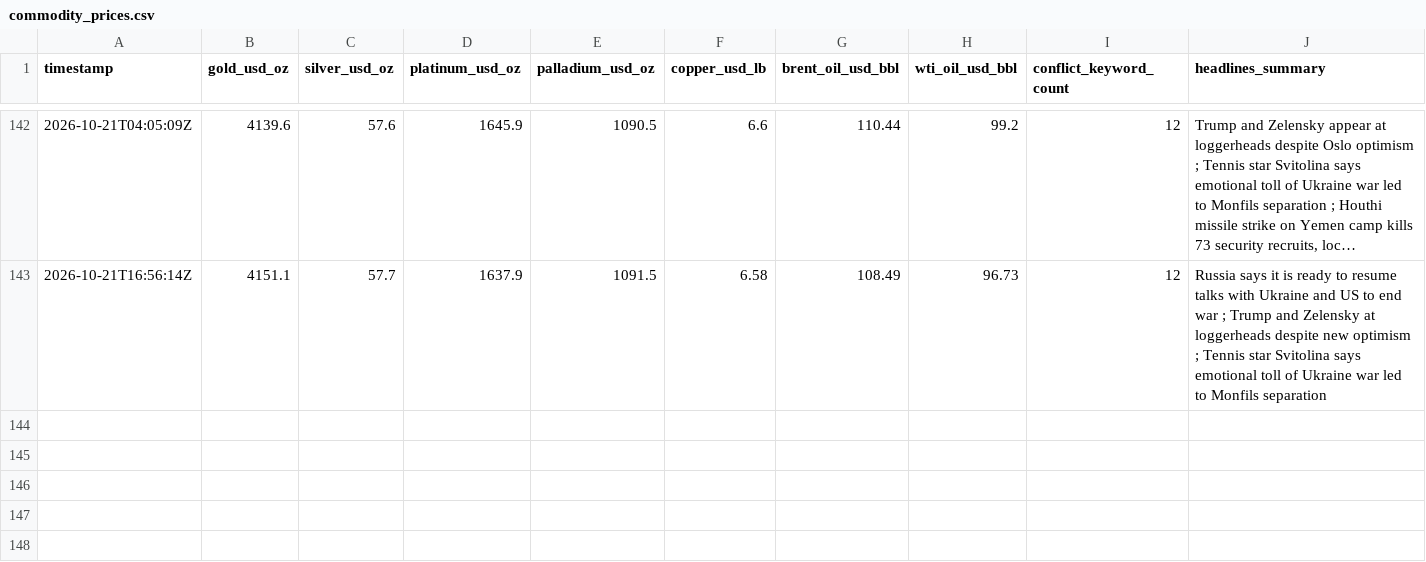
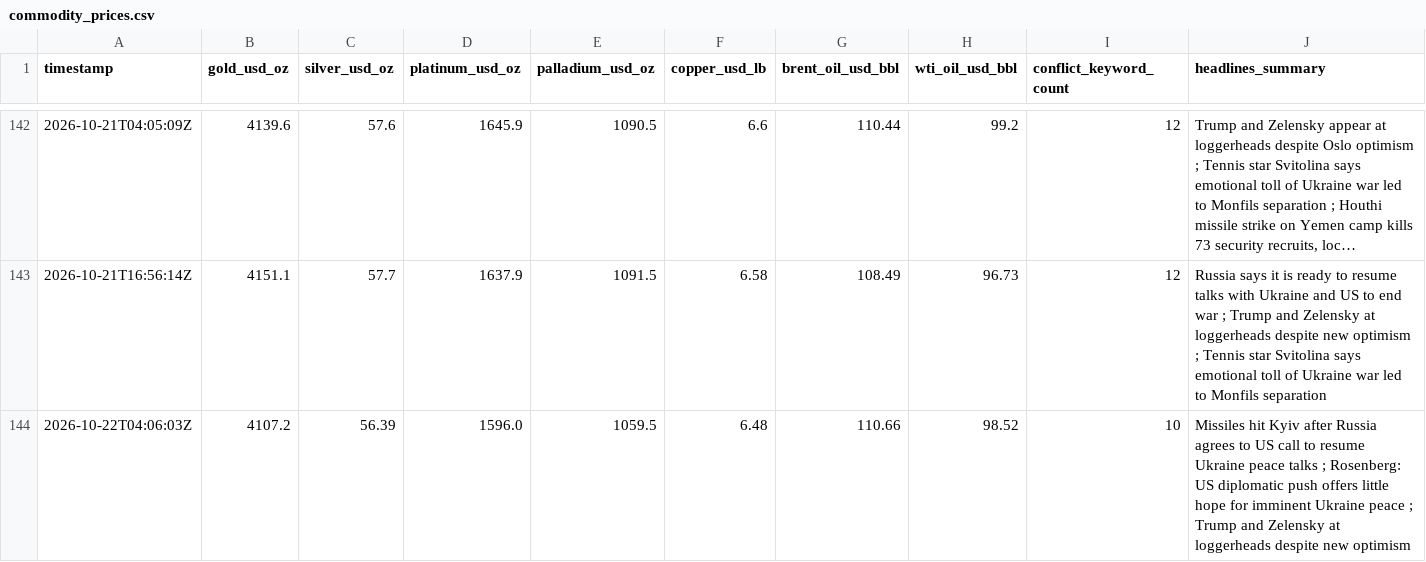
Before and after one commit to vulevu228/MacroConflictTracker, a CSV file: commodity_prices.csv, drawn as a sheet; only a part is shown, gaps mark what is left out; long unchanged cells end in ….

```diff
--- a/commodity_prices.csv
+++ b/commodity_prices.csv
@@ -143 +143,2 @@ timestamp,gold_usd_oz,silver_usd_oz,platinum_usd_oz,palladium_usd_oz,copper_usd_
 2026-10-21T16:56:14Z,4151.1,57.7,1637.9,1091.5,6.58,108.49,96.73,12,Russia says it is ready to resume talks with Ukraine and US to end war ; Trump and Zelensky at loggerheads despite new optimism ; Tennis star Svitolina says emotional toll of Ukraine war led to Monfils separation
+2026-10-22T04:06:03Z,4107.2,56.39,1596.0,1059.5,6.48,110.66,98.52,10,Missiles hit Kyiv after Russia agrees to US call to resume Ukraine peace talks ; Rosenberg: US diplomatic push offers little hope for imminent Ukraine peace ; Trump and Zelensky at loggerheads despite new optimism
```
